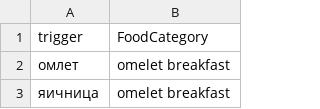
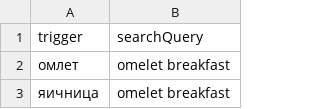
Before and after one commit to Feyyus/bisya, a CSV file: apps/food-bot/seed/food-triggers.csv, drawn as a sheet; only a part is shown.

Commit message:
feat(food-bot): add 216-row global template food triggers seed data
CSV file with trigger and searchQuery columns for global template (chatId=0).

```diff
--- a/apps/food-bot/seed/food-triggers.csv
+++ b/apps/food-bot/seed/food-triggers.csv
@@ -1,2 +1,2 @@
-trigger,FoodCategory
+trigger,searchQuery
 омлет,omelet breakfast
```
